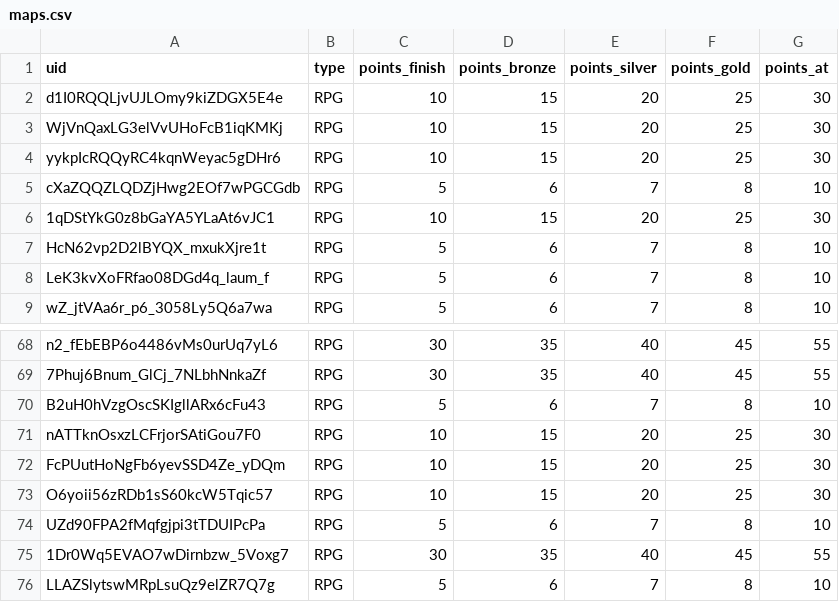
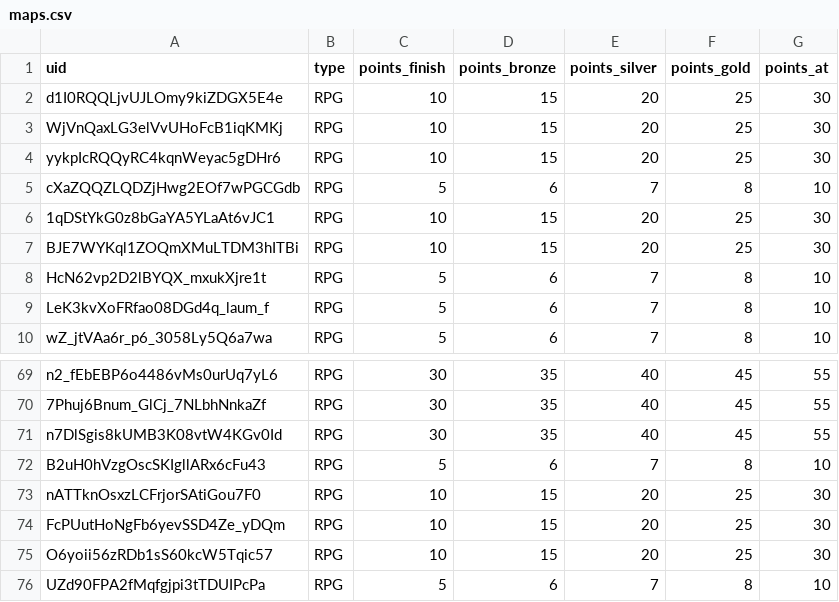
Before and after one commit to spl1nes/tmrank, a CSV file: maps.csv, drawn as a sheet; only a part is shown, gaps mark what is left out; the shorter side is filled out with more unchanged rows.

Commit message:
Update maps.csv

```diff
--- a/maps.csv
+++ b/maps.csv
@@ -6,2 +6,3 @@ cXaZQQZLQDZjHwg2EOf7wPGCGdb,RPG,5,6,7,8,10
 1qDStYkG0z8bGaYA5YLaAt6vJC1,RPG,10,15,20,25,30
+BJE7WYKql1ZOQmXMuLTDM3hITBi,RPG,10,15,20,25,30
 HcN62vp2D2lBYQX_mxukXjre1t,RPG,5,6,7,8,10
@@ -69,2 +70,3 @@ n2_fEbEBP6o4486vMs0urUq7yL6,RPG,30,35,40,45,55
 7Phuj6Bnum_GlCj_7NLbhNnkaZf,RPG,30,35,40,45,55
+n7DlSgis8kUMB3K08vtW4KGv0Id,RPG,30,35,40,45,55
 B2uH0hVzgOscSKIgllARx6cFu43,RPG,5,6,7,8,10
```
